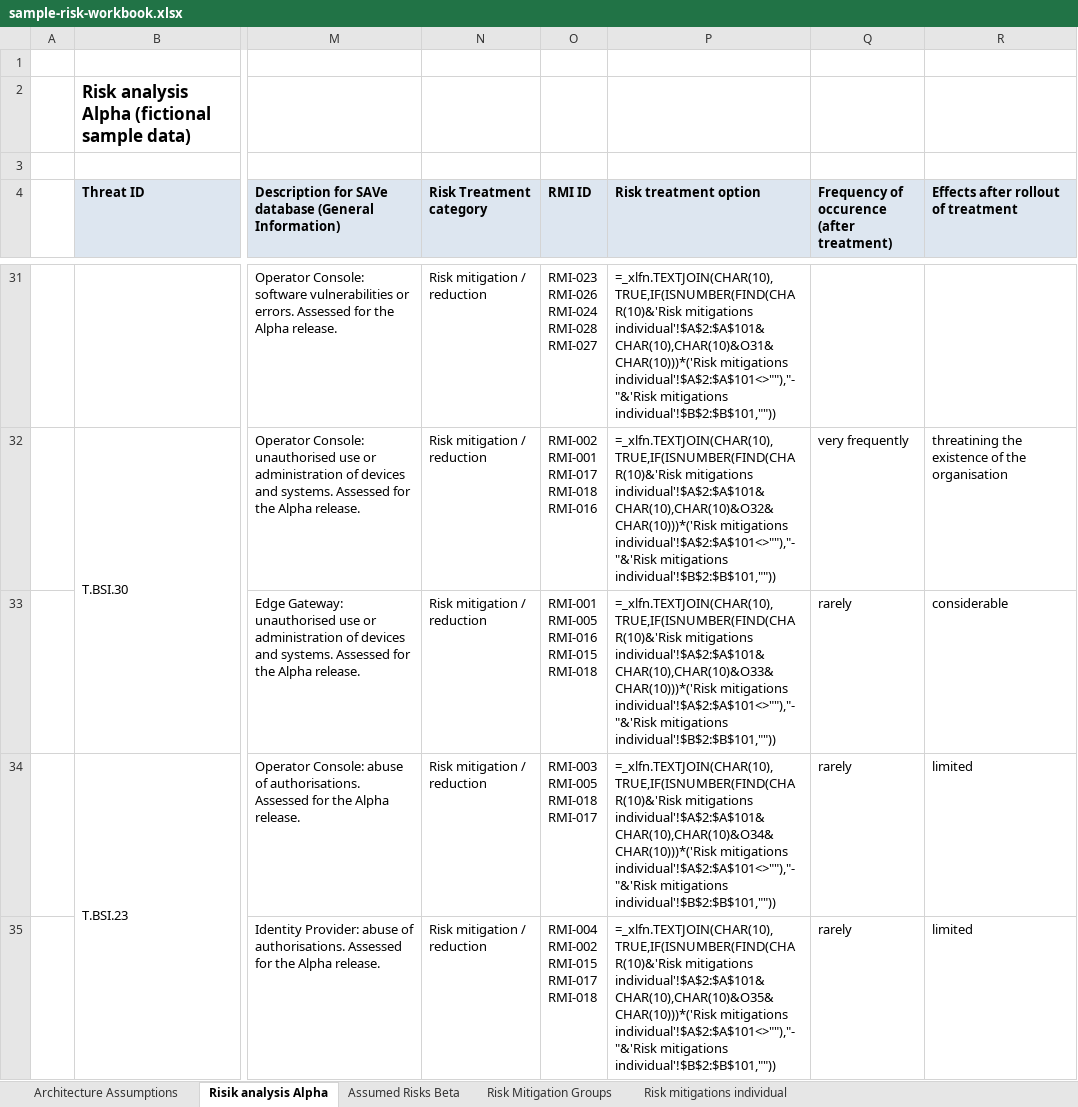
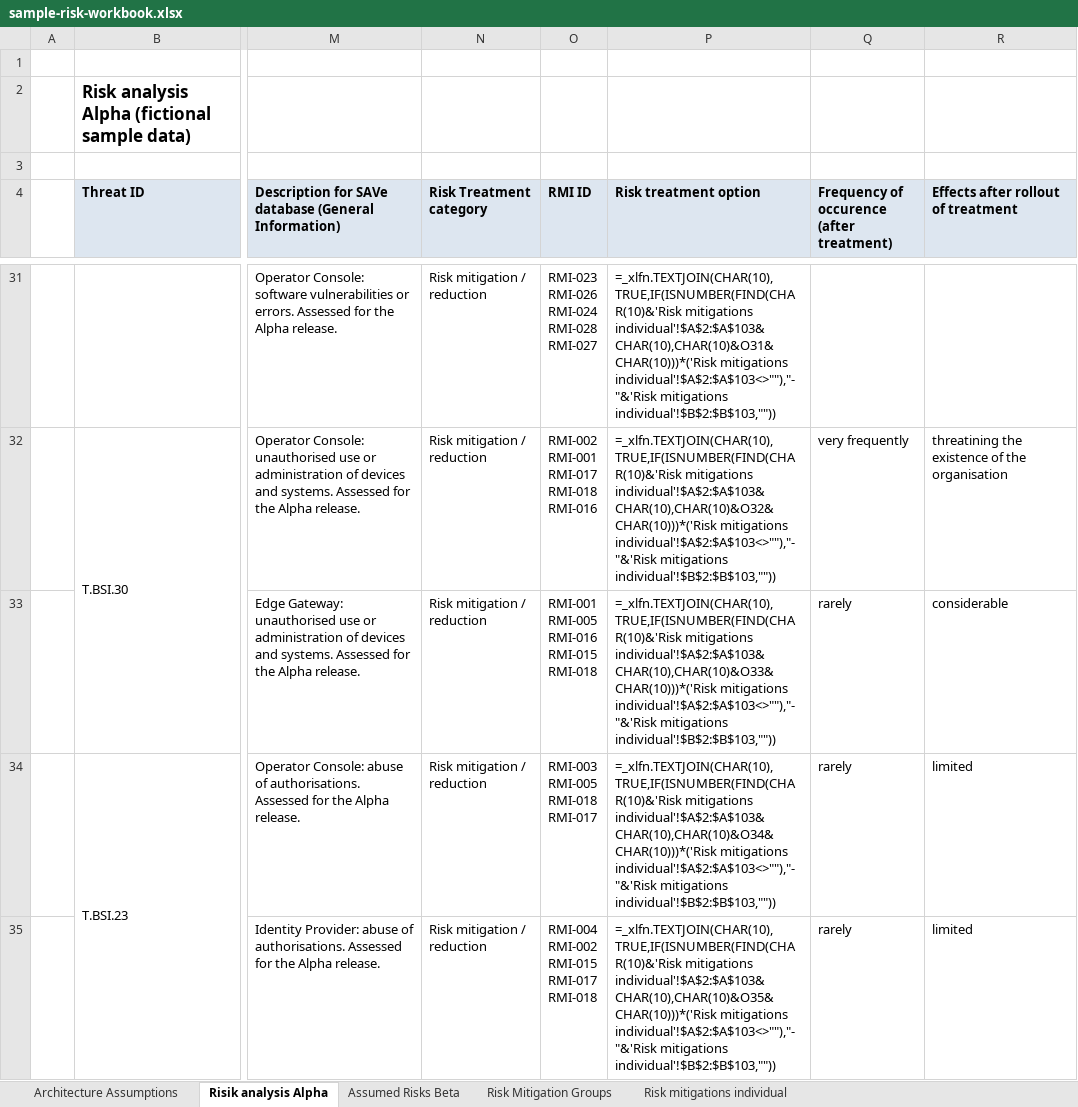
Before and after one commit to ernesto418/Risk-explorer, an Excel workbook: sample/sample-risk-workbook.xlsx, sheet Risik analysis Alpha, drawn as a sheet; only a part is shown, gaps mark what is left out; values as stored, in another font and other column widths than the file's, no borders; formulas without a stored value are shown as written; the diff covers the shown part only; the diff names each change by its address in the sheet, - before the commit and + after, or states it on an @@ line.

```diff
--- a/sample/sample-risk-workbook.xlsx (sheet Risik analysis Alpha)
+++ b/sample/sample-risk-workbook.xlsx (sheet Risik analysis Alpha)
-P31 (Risk treatment option): =_xlfn.TEXTJOIN(CHAR(10),TRUE,IF(ISNUMBER(FIND(CHAR(10)&'Risk mitigations individual'!$A$2:$A$101&CHAR(10),CHAR(10)&O31&CHAR(10)))*('Risk mitigations individual'!$A$2:$A$101<>""),"- "&'Risk mitigations individual'!$B$2:$B$101,""))
+P31 (Risk treatment option): =_xlfn.TEXTJOIN(CHAR(10),TRUE,IF(ISNUMBER(FIND(CHAR(10)&'Risk mitigations individual'!$A$2:$A$103&CHAR(10),CHAR(10)&O31&CHAR(10)))*('Risk mitigations individual'!$A$2:$A$103<>""),"- "&'Risk mitigations individual'!$B$2:$B$103,""))
-P32 (Risk treatment option): =_xlfn.TEXTJOIN(CHAR(10),TRUE,IF(ISNUMBER(FIND(CHAR(10)&'Risk mitigations individual'!$A$2:$A$101&CHAR(10),CHAR(10)&O32&CHAR(10)))*('Risk mitigations individual'!$A$2:$A$101<>""),"- "&'Risk mitigations individual'!$B$2:$B$101,""))
+P32 (Risk treatment option): =_xlfn.TEXTJOIN(CHAR(10),TRUE,IF(ISNUMBER(FIND(CHAR(10)&'Risk mitigations individual'!$A$2:$A$103&CHAR(10),CHAR(10)&O32&CHAR(10)))*('Risk mitigations individual'!$A$2:$A$103<>""),"- "&'Risk mitigations individual'!$B$2:$B$103,""))
-P33 (Risk treatment option): =_xlfn.TEXTJOIN(CHAR(10),TRUE,IF(ISNUMBER(FIND(CHAR(10)&'Risk mitigations individual'!$A$2:$A$101&CHAR(10),CHAR(10)&O33&CHAR(10)))*('Risk mitigations individual'!$A$2:$A$101<>""),"- "&'Risk mitigations individual'!$B$2:$B$101,""))
+P33 (Risk treatment option): =_xlfn.TEXTJOIN(CHAR(10),TRUE,IF(ISNUMBER(FIND(CHAR(10)&'Risk mitigations individual'!$A$2:$A$103&CHAR(10),CHAR(10)&O33&CHAR(10)))*('Risk mitigations individual'!$A$2:$A$103<>""),"- "&'Risk mitigations individual'!$B$2:$B$103,""))
-P34 (Risk treatment option): =_xlfn.TEXTJOIN(CHAR(10),TRUE,IF(ISNUMBER(FIND(CHAR(10)&'Risk mitigations individual'!$A$2:$A$101&CHAR(10),CHAR(10)&O34&CHAR(10)))*('Risk mitigations individual'!$A$2:$A$101<>""),"- "&'Risk mitigations individual'!$B$2:$B$101,""))
+P34 (Risk treatment option): =_xlfn.TEXTJOIN(CHAR(10),TRUE,IF(ISNUMBER(FIND(CHAR(10)&'Risk mitigations individual'!$A$2:$A$103&CHAR(10),CHAR(10)&O34&CHAR(10)))*('Risk mitigations individual'!$A$2:$A$103<>""),"- "&'Risk mitigations individual'!$B$2:$B$103,""))
-P35 (Risk treatment option): =_xlfn.TEXTJOIN(CHAR(10),TRUE,IF(ISNUMBER(FIND(CHAR(10)&'Risk mitigations individual'!$A$2:$A$101&CHAR(10),CHAR(10)&O35&CHAR(10)))*('Risk mitigations individual'!$A$2:$A$101<>""),"- "&'Risk mitigations individual'!$B$2:$B$101,""))
+P35 (Risk treatment option): =_xlfn.TEXTJOIN(CHAR(10),TRUE,IF(ISNUMBER(FIND(CHAR(10)&'Risk mitigations individual'!$A$2:$A$103&CHAR(10),CHAR(10)&O35&CHAR(10)))*('Risk mitigations individual'!$A$2:$A$103<>""),"- "&'Risk mitigations individual'!$B$2:$B$103,""))
```
Also changed, not shown: 36 edited cells elsewhere in this sheet, sheet Risk mitigations individual, sheet Risk Mitigation Groups, 21 other files.
